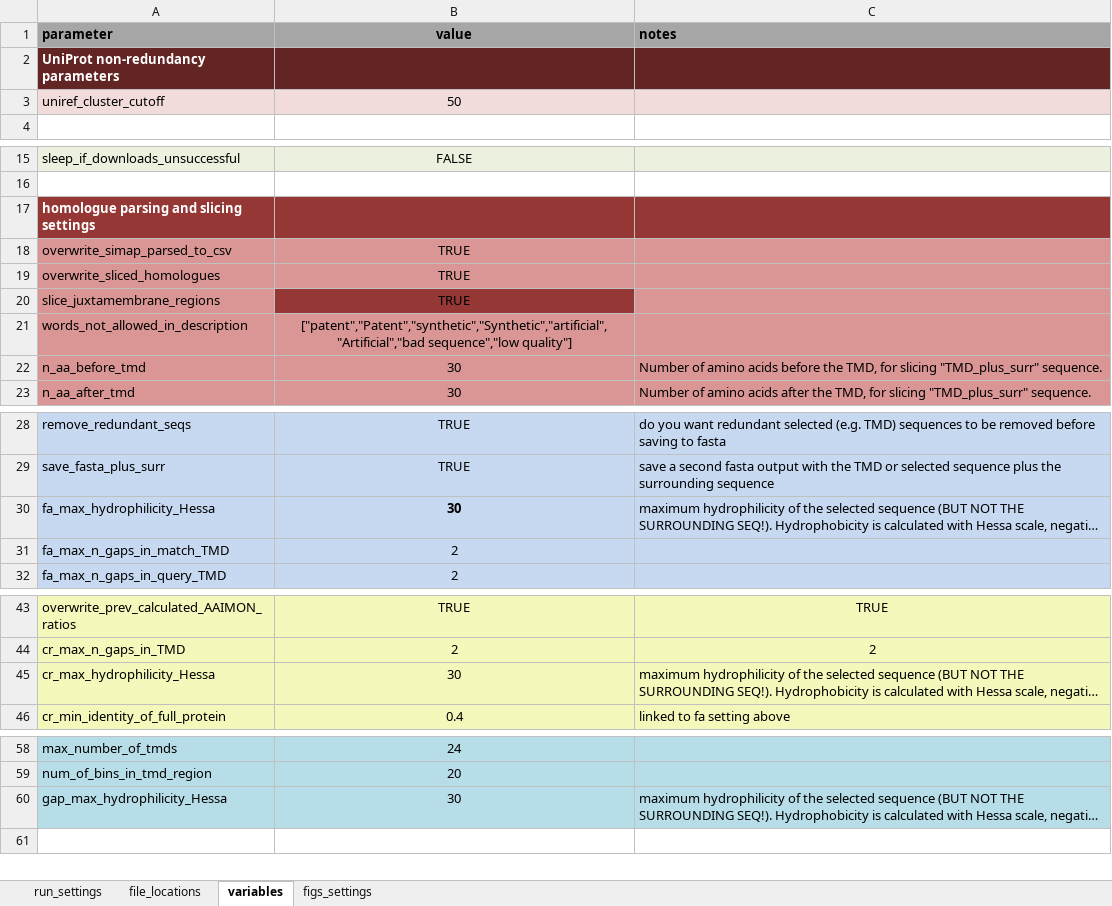
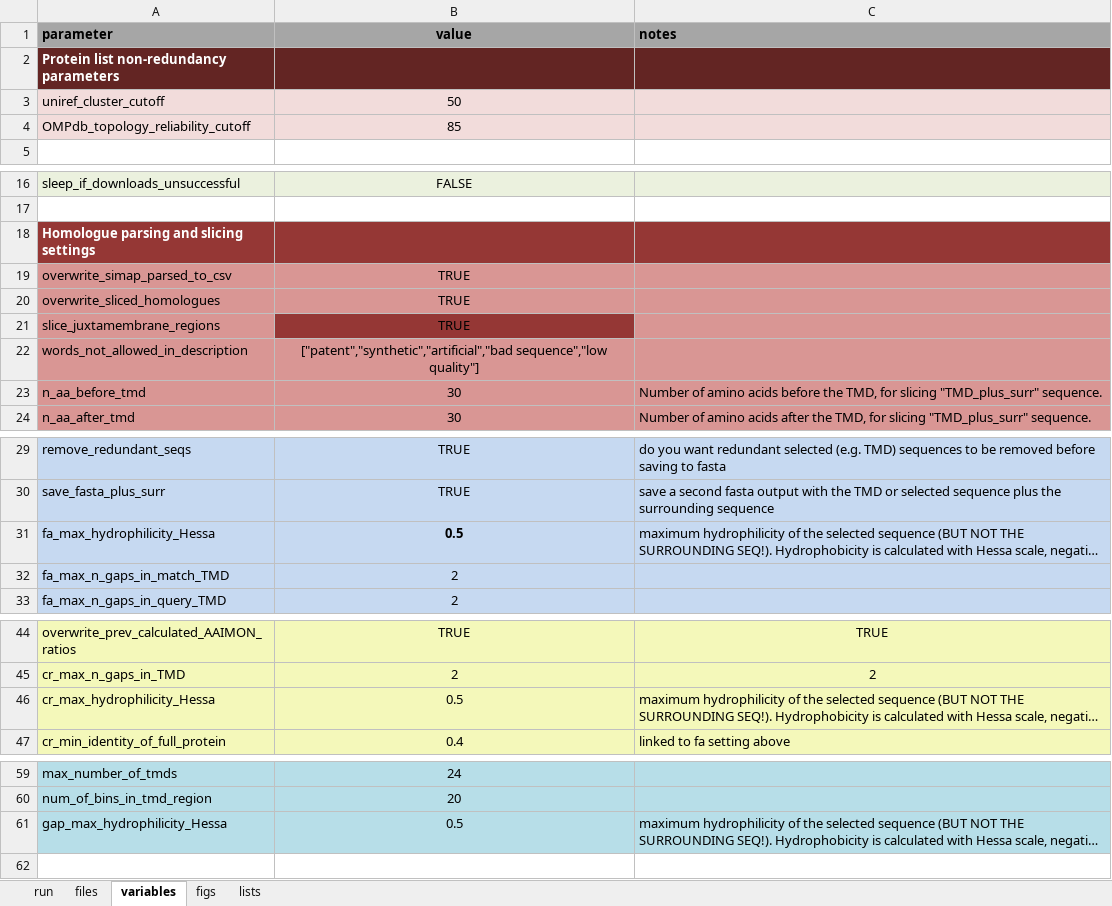
Before and after one commit to teese/korbinian, an Excel workbook: korbinian/examples/settings/korbinian_run_settings_schweris_mp.xlsx, sheet variables, drawn as a sheet; only a part is shown, gaps mark what is left out; long unchanged cells end in …; values as stored, in another font and other column widths than the file's, no borders; conditional formats not drawn; addresses are those after the commit; the diff names each change by its address in the sheet, - before the commit and + after, or states it on an @@ line.

Commit message:
IMPORTANT. Massive change to settings file. Best to copy from MT.  - shortened run names  - removed list_number from 100 places in code, and replaced with s["list_number"]  - fixed bugs in filtering of prot_lists  - added backup of settings file  - added comments and refactored "run_korbinian", using single or mult lists

```diff
--- a/korbinian/examples/settings/korbinian_run_settings_schweris_mp.xlsx (sheet variables)
+++ b/korbinian/examples/settings/korbinian_run_settings_schweris_mp.xlsx (sheet variables)
-sheet tab: run_settings
+sheet tab: run
-sheet tab: file_locations
+sheet tab: files
-sheet tab: figs_settings
+sheet tab: figs
+sheet tab: lists
-A2 (parameter): UniProt non-redundancy parameters
+A2 (parameter): Protein list non-redundancy parameters
+row 4: OMPdb_topology_reliability_cutoff | 85
-A18 (parameter): homologue parsing and slicing settings
+A18 (parameter): Homologue parsing and slicing settings
-B22 (value): ["patent","Patent","synthetic","Synthetic","artificial","Artificial","bad sequence","low quality"]
+B22 (value): ["patent","synthetic","artificial","bad sequence","low quality"]
-B31 (value): 30
+B31 (value): 0.5
-B46 (value): 30
+B46 (value): 0.5
-B61 (value): 30
+B61 (value): 0.5
```
Also changed, not shown: sheet run, sheet figs, formulas that keep their value.
